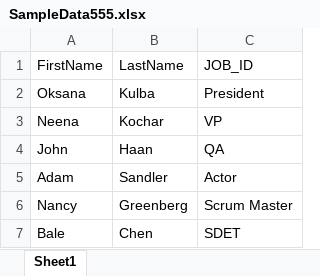
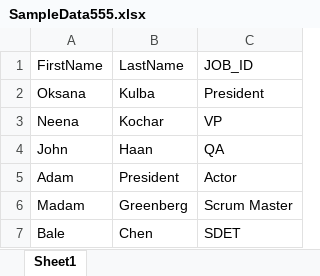
Before and after one commit to akuna555/Selenium1, an Excel workbook: src/SampleData555.xlsx, sheet Sheet1, drawn as a sheet; values as stored, in another font and other column widths than the file's, no borders; the diff names each change by its address in the sheet, - before the commit and + after, or states it on an @@ line.

```diff
--- a/src/SampleData555.xlsx (sheet Sheet1)
+++ b/src/SampleData555.xlsx (sheet Sheet1)
-B5 (LastName): Sandler
+B5 (LastName): President
-A6 (FirstName): Nancy
+A6 (FirstName): Madam
```
Also changed, not shown: 15 other files.
